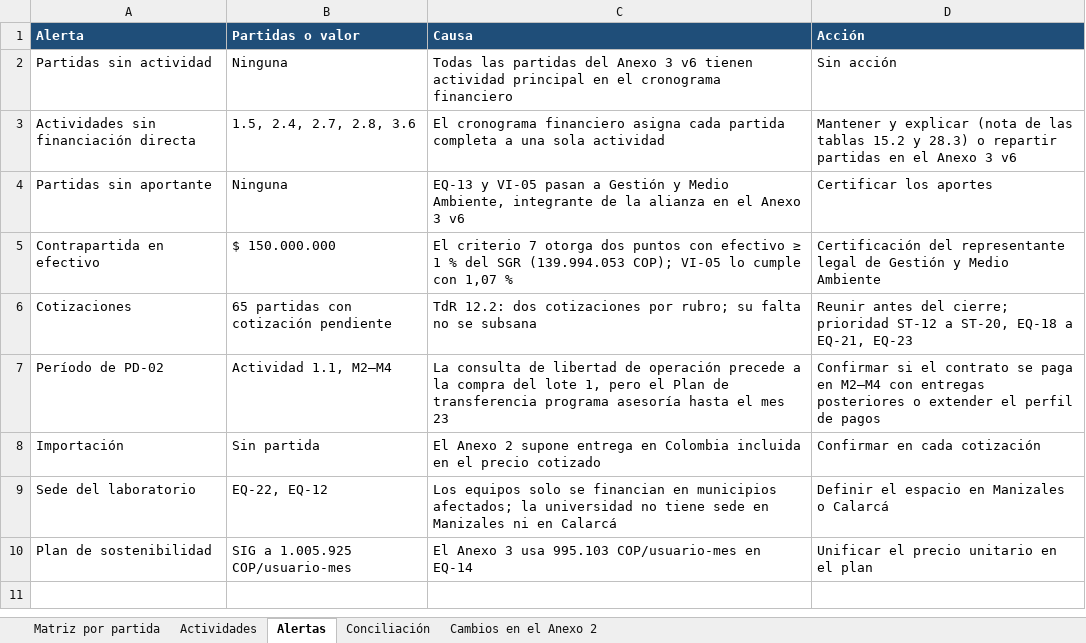
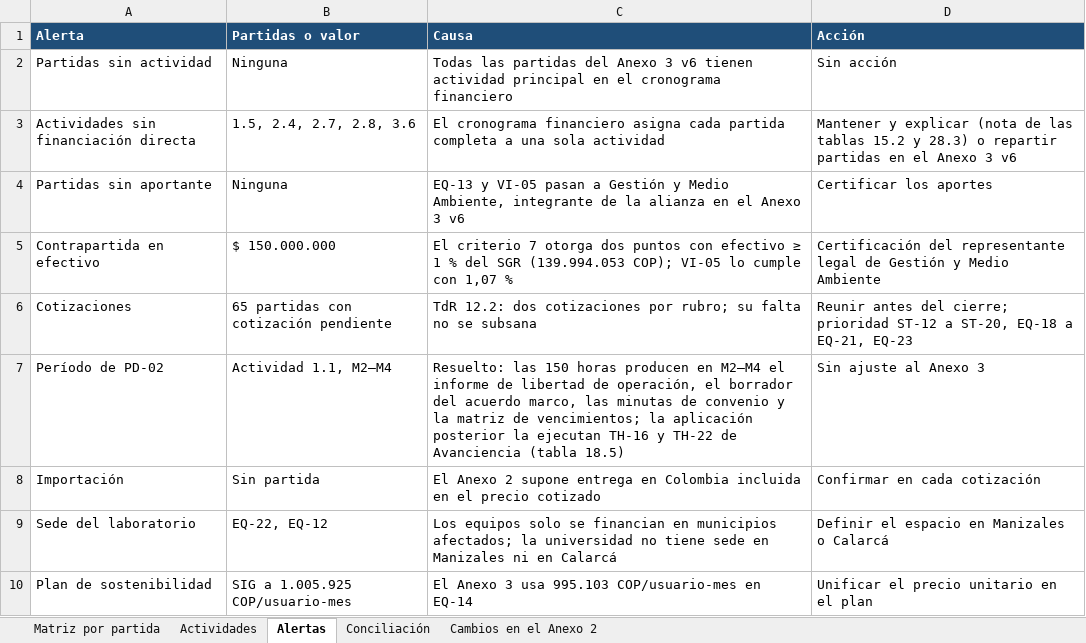
Before and after one commit to Andrescalderong/docs, an Excel workbook: genesis-e4-e3p00/ANEXO_2/v6_alianza_cinco/matriz_correspondencia_v6.xlsx, sheet Alertas, drawn as a sheet; values as stored, in another font and other column widths than the file's, no borders; the diff names each change by its address in the sheet, - before the commit and + after, or states it on an @@ line.

```diff
--- a/genesis-e4-e3p00/ANEXO_2/v6_alianza_cinco/matriz_correspondencia_v6.xlsx (sheet Alertas)
+++ b/genesis-e4-e3p00/ANEXO_2/v6_alianza_cinco/matriz_correspondencia_v6.xlsx (sheet Alertas)
-C7 (Causa): La consulta de libertad de operación precede a la compra del lote 1, pero el Plan de transferencia programa asesoría hasta el mes 23
+C7 (Causa): Resuelto: las 150 horas producen en M2–M4 el informe de libertad de operación, el borrador del acuerdo marco, las minutas de convenio y la matriz de vencimientos; la aplicación posterior la ejecutan TH-16 y TH-22 de Avanciencia (tabla 18.5)
-D7 (Acción): Confirmar si el contrato se paga en M2–M4 con entregas posteriores o extender el perfil de pagos
+D7 (Acción): Sin ajuste al Anexo 3
```
Also changed, not shown: sheet Matriz por partida, 24 other files.
